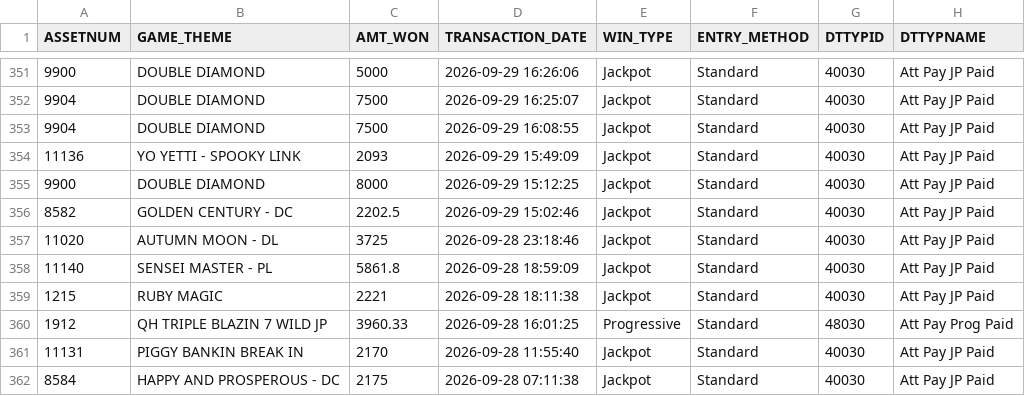
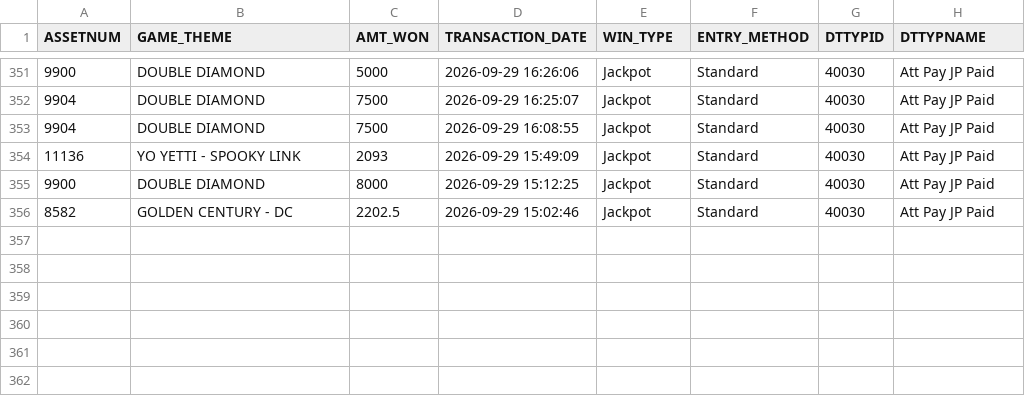
Before and after one commit to Winnercircle1/jackpot-boards, a CSV file: silver-slipper/data.csv, drawn as a sheet; only a part is shown, gaps mark what is left out; the diff names each change by its address in the sheet, - before the commit and + after, or states it on an @@ line.

Commit message:
Update silver-slipper/data.csv 2026-10-29T05:58:27.154Z

```diff
--- a/silver-slipper/data.csv
+++ b/silver-slipper/data.csv
-row 357: 11020 | AUTUMN MOON - DL | 3725 | 2026-09-28 23:18:46 | Jackpot | Standard | 40030 | Att Pay JP Paid
-row 358: 11140 | SENSEI MASTER - PL | 5861.8 | 2026-09-28 18:59:09 | Jackpot | Standard | 40030 | Att Pay JP Paid
-row 359: 1215 | RUBY MAGIC | 2221 | 2026-09-28 18:11:38 | Jackpot | Standard | 40030 | Att Pay JP Paid
-row 360: 1912 | QH TRIPLE BLAZIN 7 WILD JP | 3960.33 | 2026-09-28 16:01:25 | Progressive | Standard | 48030 | Att Pay Prog Paid
-row 361: 11131 | PIGGY BANKIN BREAK IN | 2170 | 2026-09-28 11:55:40 | Jackpot | Standard | 40030 | Att Pay JP Paid
-row 362: 8584 | HAPPY AND PROSPEROUS - DC | 2175 | 2026-09-28 07:11:38 | Jackpot | Standard | 40030 | Att Pay JP Paid
```
